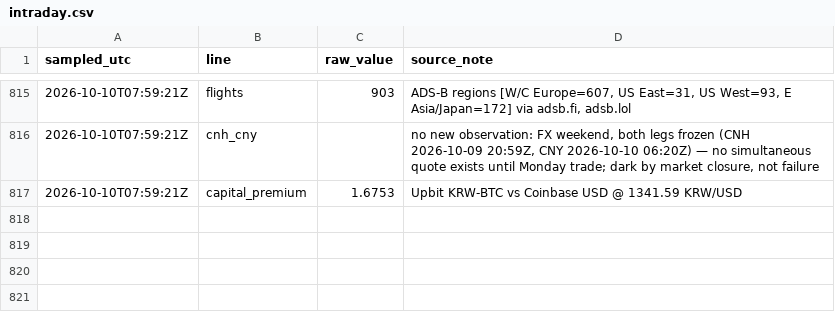
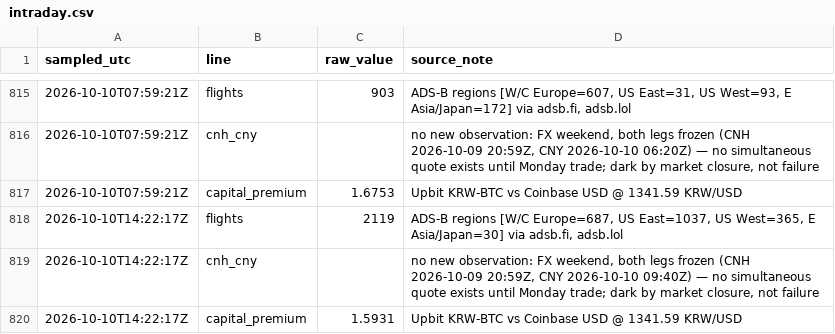
Before and after one commit to wan9yu/tremor, a CSV file: data/intraday.csv, drawn as a sheet; only a part is shown, gaps mark what is left out.

```diff
--- a/data/intraday.csv
+++ b/data/intraday.csv
@@ -817 +817,4 @@ sampled_utc,line,raw_value,source_note
 2026-10-10T07:59:21Z,capital_premium,1.6753,Upbit KRW-BTC vs Coinbase USD @ 1341.59 KRW/USD
+2026-10-10T14:22:17Z,flights,2119,"ADS-B regions [W/C Europe=687, US East=1037, US West=365, E Asia/Japan=30] via adsb.fi, adsb.lol"
+2026-10-10T14:22:17Z,cnh_cny,,"no new observation: FX weekend, both legs frozen (CNH 2026-10-09 20:59Z, CNY 2026-10-10 09:40Z) — no simultaneous quote exists until Monday trade; dark by market closure, not failure"
+2026-10-10T14:22:17Z,capital_premium,1.5931,Upbit KRW-BTC vs Coinbase USD @ 1341.59 KRW/USD
```
